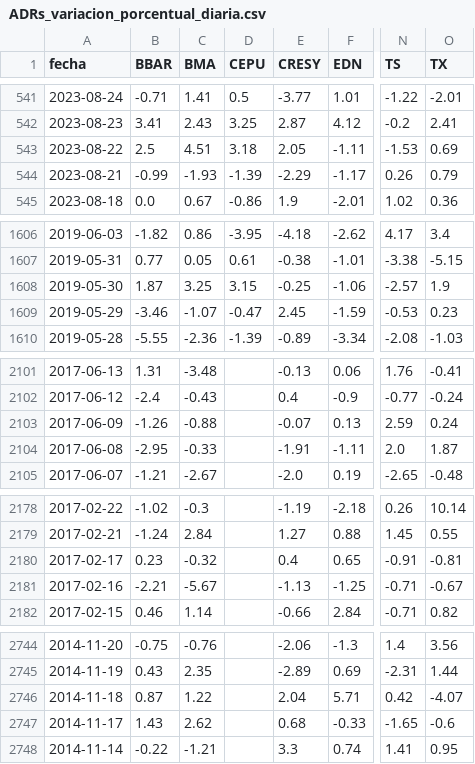
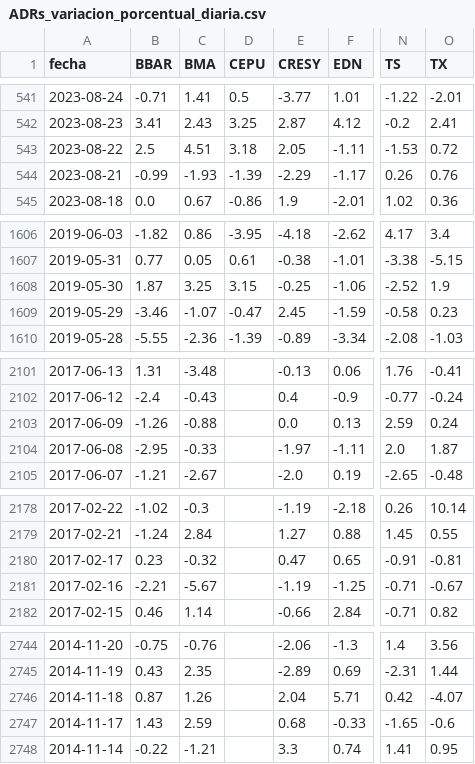
Before and after one commit to jesusrobles824/bases-de-datos, a CSV file: ADRs_variacion_porcentual_diaria.csv, drawn as a sheet; only a part is shown, gaps mark what is left out; the diff covers the shown part only; the diff names each change by its address in the sheet, - before the commit and + after, or states it on an @@ line.

```diff
--- a/ADRs_variacion_porcentual_diaria.csv
+++ b/ADRs_variacion_porcentual_diaria.csv
-O543 (TX): 0.69
+O543 (TX): 0.72
-O544 (TX): 0.79
+O544 (TX): 0.76
-N1608 (TS): -2.57
+N1608 (TS): -2.52
-N1609 (TS): -0.53
+N1609 (TS): -0.58
-E2103 (CRESY): -0.07
+E2103 (CRESY): 0.0
-E2104 (CRESY): -1.91
+E2104 (CRESY): -1.97
-E2180 (CRESY): 0.4
+E2180 (CRESY): 0.47
-E2181 (CRESY): -1.13
+E2181 (CRESY): -1.19
-C2746 (BMA): 1.22
+C2746 (BMA): 1.26
-C2747 (BMA): 2.62
+C2747 (BMA): 2.59
```
Also changed, not shown: 6 edited cells elsewhere in this file, ADRs_Precios.csv, 1 other file.
